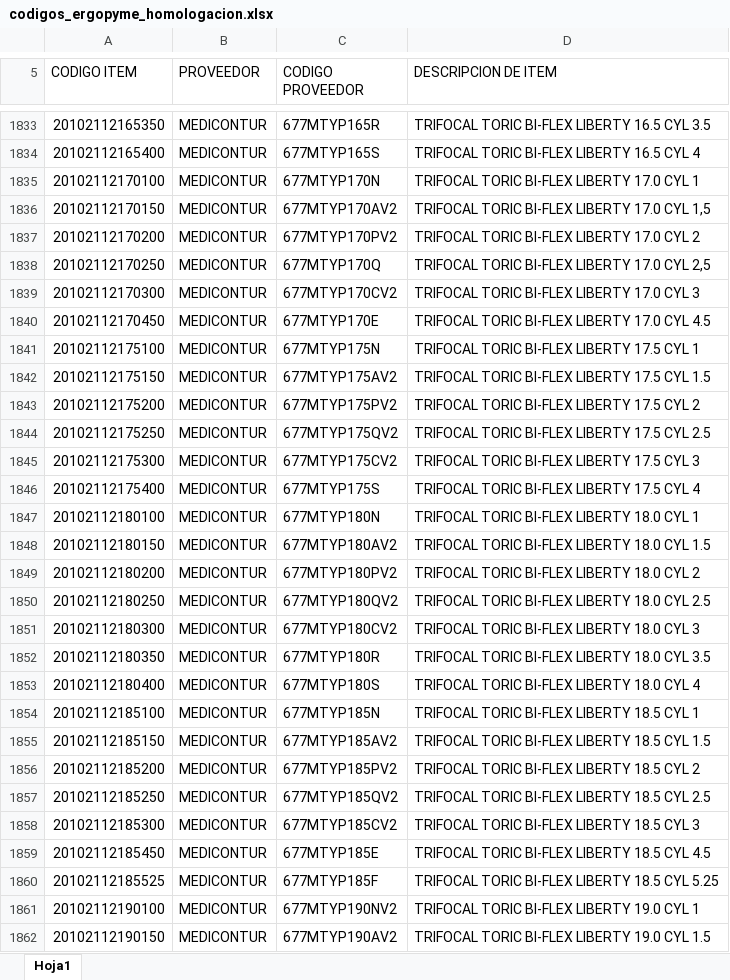
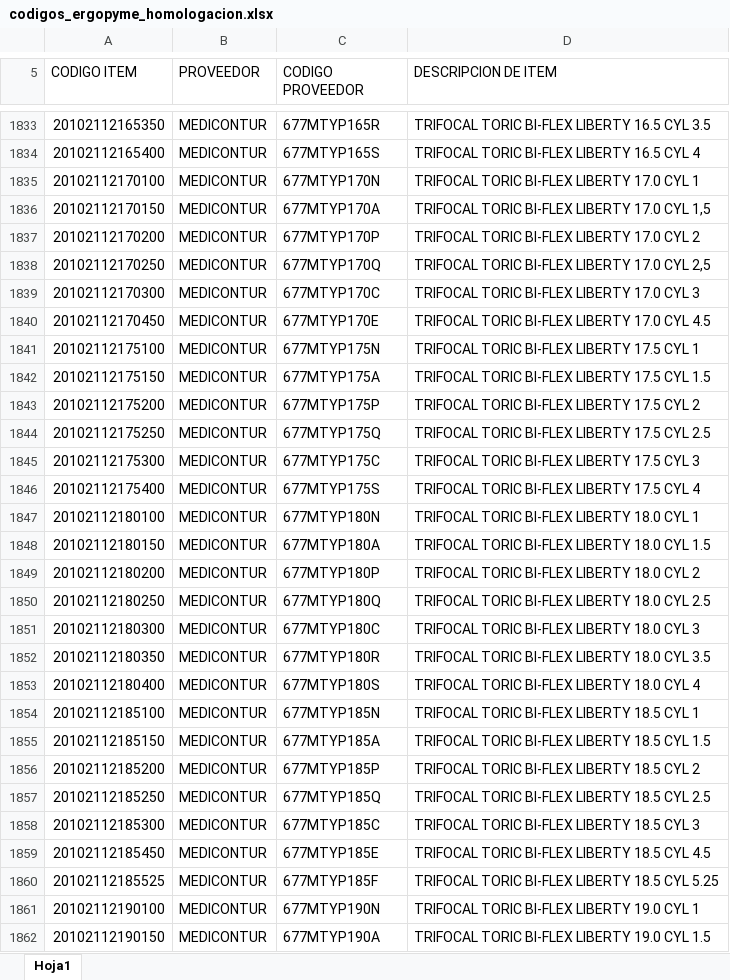
Before and after one commit to jesusrfr3008-hub/suite-logistica, an Excel workbook: codigos_ergopyme_homologacion.xlsx, sheet Hoja1, drawn as a sheet; only a part is shown, gaps mark what is left out; values as stored, in another font and other column widths than the file's, no borders; conditional formats not drawn; the diff covers the shown part only; the diff names each change by its address in the sheet, - before the commit and + after, or states it on an @@ line.

```diff
--- a/codigos_ergopyme_homologacion.xlsx (sheet Hoja1)
+++ b/codigos_ergopyme_homologacion.xlsx (sheet Hoja1)
-C1836 (CODIGO PROVEEDOR): 677MTYP170AV2
+C1836 (CODIGO PROVEEDOR): 677MTYP170A
-C1837 (CODIGO PROVEEDOR): 677MTYP170PV2
+C1837 (CODIGO PROVEEDOR): 677MTYP170P
-C1839 (CODIGO PROVEEDOR): 677MTYP170CV2
+C1839 (CODIGO PROVEEDOR): 677MTYP170C
-C1842 (CODIGO PROVEEDOR): 677MTYP175AV2
+C1842 (CODIGO PROVEEDOR): 677MTYP175A
-C1843 (CODIGO PROVEEDOR): 677MTYP175PV2
+C1843 (CODIGO PROVEEDOR): 677MTYP175P
-C1844 (CODIGO PROVEEDOR): 677MTYP175QV2
+C1844 (CODIGO PROVEEDOR): 677MTYP175Q
-C1845 (CODIGO PROVEEDOR): 677MTYP175CV2
+C1845 (CODIGO PROVEEDOR): 677MTYP175C
-C1848 (CODIGO PROVEEDOR): 677MTYP180AV2
+C1848 (CODIGO PROVEEDOR): 677MTYP180A
-C1849 (CODIGO PROVEEDOR): 677MTYP180PV2
+C1849 (CODIGO PROVEEDOR): 677MTYP180P
-C1850 (CODIGO PROVEEDOR): 677MTYP180QV2
+C1850 (CODIGO PROVEEDOR): 677MTYP180Q
-C1851 (CODIGO PROVEEDOR): 677MTYP180CV2
+C1851 (CODIGO PROVEEDOR): 677MTYP180C
-C1855 (CODIGO PROVEEDOR): 677MTYP185AV2
+C1855 (CODIGO PROVEEDOR): 677MTYP185A
-C1856 (CODIGO PROVEEDOR): 677MTYP185PV2
+C1856 (CODIGO PROVEEDOR): 677MTYP185P
-C1857 (CODIGO PROVEEDOR): 677MTYP185QV2
+C1857 (CODIGO PROVEEDOR): 677MTYP185Q
-C1858 (CODIGO PROVEEDOR): 677MTYP185CV2
+C1858 (CODIGO PROVEEDOR): 677MTYP185C
-C1861 (CODIGO PROVEEDOR): 677MTYP190NV2
+C1861 (CODIGO PROVEEDOR): 677MTYP190N
-C1862 (CODIGO PROVEEDOR): 677MTYP190AV2
+C1862 (CODIGO PROVEEDOR): 677MTYP190A
```
Also changed, not shown: 1 added row and 117 edited cells elsewhere in this sheet, 1 other file.
